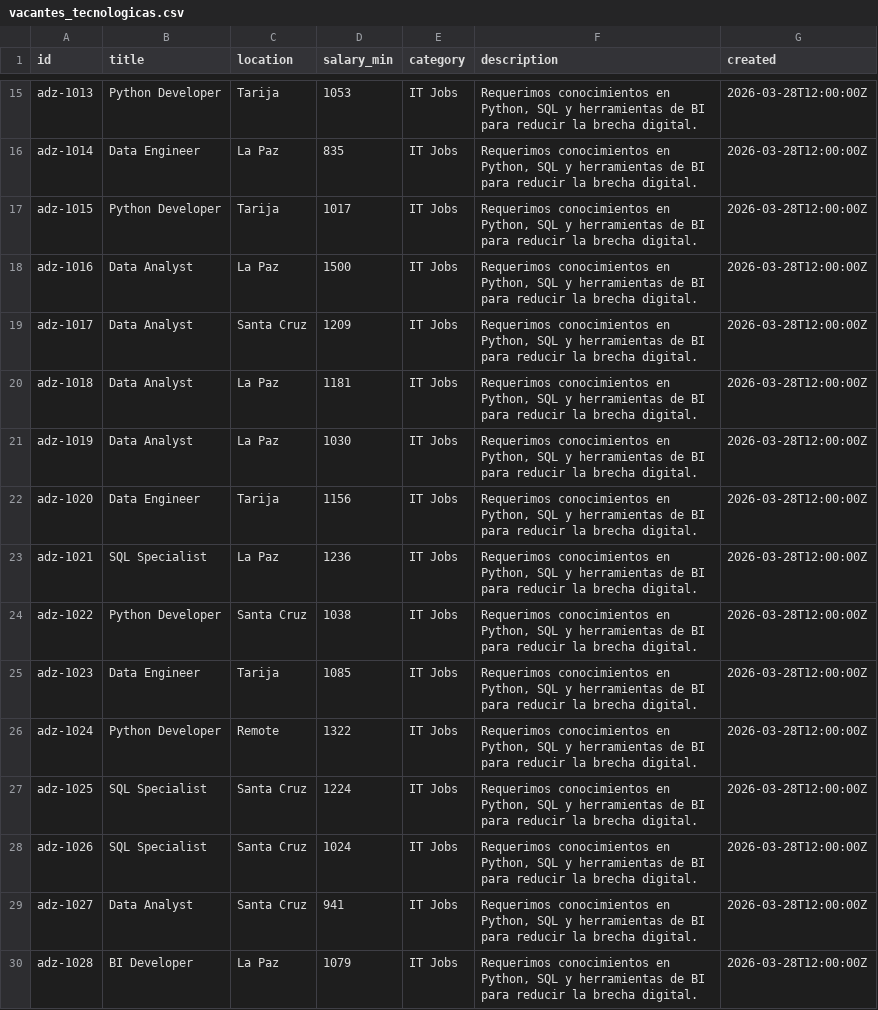
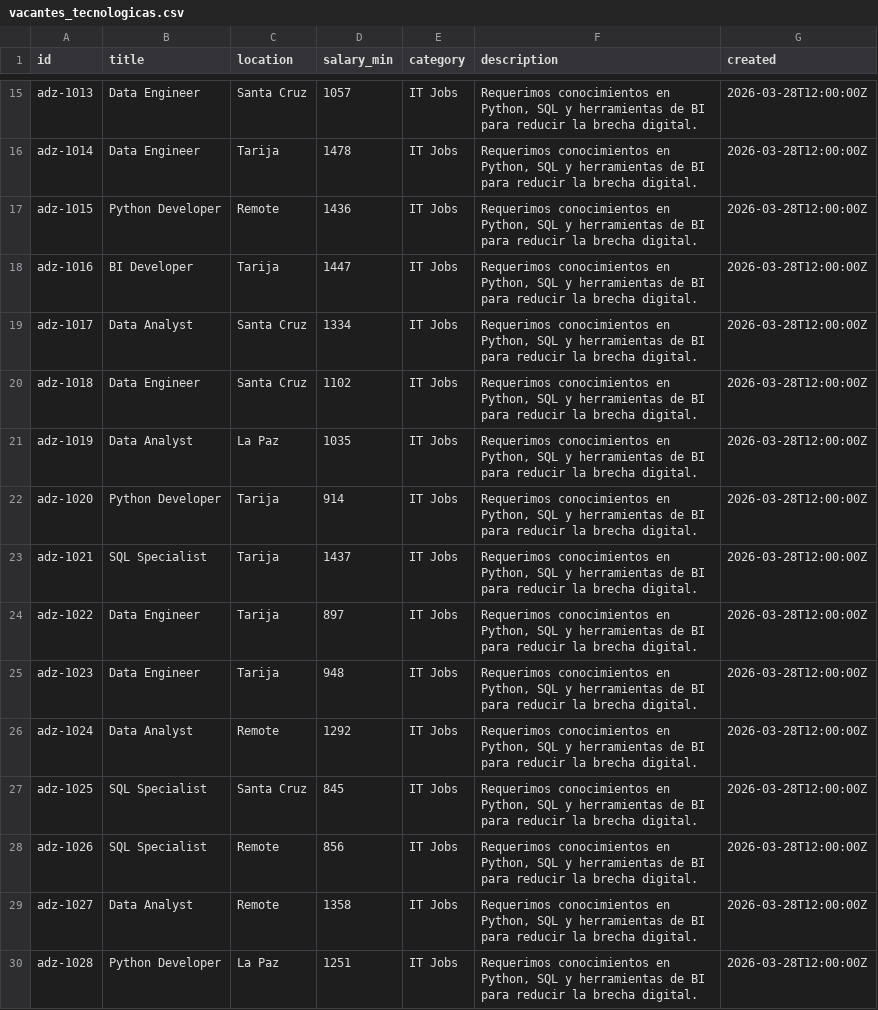
Before and after one commit to temps-code/brecha-digital-bi, a CSV file: data/raw/empleos/vacantes_tecnologicas.csv, drawn as a sheet; only a part is shown, gaps mark what is left out; the diff covers the shown part only; the diff names each change by its address in the sheet, - before the commit and + after, or states it on an @@ line.

```diff
--- a/data/raw/empleos/vacantes_tecnologicas.csv
+++ b/data/raw/empleos/vacantes_tecnologicas.csv
-B15 (title): Python Developer
+B15 (title): Data Engineer
-C15 (location): Tarija
+C15 (location): Santa Cruz
-D15 (salary_min): 1053
+D15 (salary_min): 1057
-C16 (location): La Paz
+C16 (location): Tarija
-D16 (salary_min): 835
+D16 (salary_min): 1478
-C17 (location): Tarija
+C17 (location): Remote
-D17 (salary_min): 1017
+D17 (salary_min): 1436
-B18 (title): Data Analyst
+B18 (title): BI Developer
-C18 (location): La Paz
+C18 (location): Tarija
-D18 (salary_min): 1500
+D18 (salary_min): 1447
-D19 (salary_min): 1209
+D19 (salary_min): 1334
-B20 (title): Data Analyst
+B20 (title): Data Engineer
-C20 (location): La Paz
+C20 (location): Santa Cruz
-D20 (salary_min): 1181
+D20 (salary_min): 1102
-D21 (salary_min): 1030
+D21 (salary_min): 1035
-B22 (title): Data Engineer
+B22 (title): Python Developer
-D22 (salary_min): 1156
+D22 (salary_min): 914
-C23 (location): La Paz
+C23 (location): Tarija
-D23 (salary_min): 1236
+D23 (salary_min): 1437
-B24 (title): Python Developer
+B24 (title): Data Engineer
-C24 (location): Santa Cruz
+C24 (location): Tarija
-D24 (salary_min): 1038
+D24 (salary_min): 897
-D25 (salary_min): 1085
+D25 (salary_min): 948
-B26 (title): Python Developer
+B26 (title): Data Analyst
-D26 (salary_min): 1322
+D26 (salary_min): 1292
-D27 (salary_min): 1224
+D27 (salary_min): 845
-C28:C29 (location): Santa Cruz
+C28:C29 (location): Remote
-D28 (salary_min): 1024
+D28 (salary_min): 856
-D29 (salary_min): 941
+D29 (salary_min): 1358
-B30 (title): BI Developer
+B30 (title): Python Developer
-D30 (salary_min): 1079
+D30 (salary_min): 1251
```
Also changed, not shown: 81 edited cells elsewhere in this file, 1 other file.
